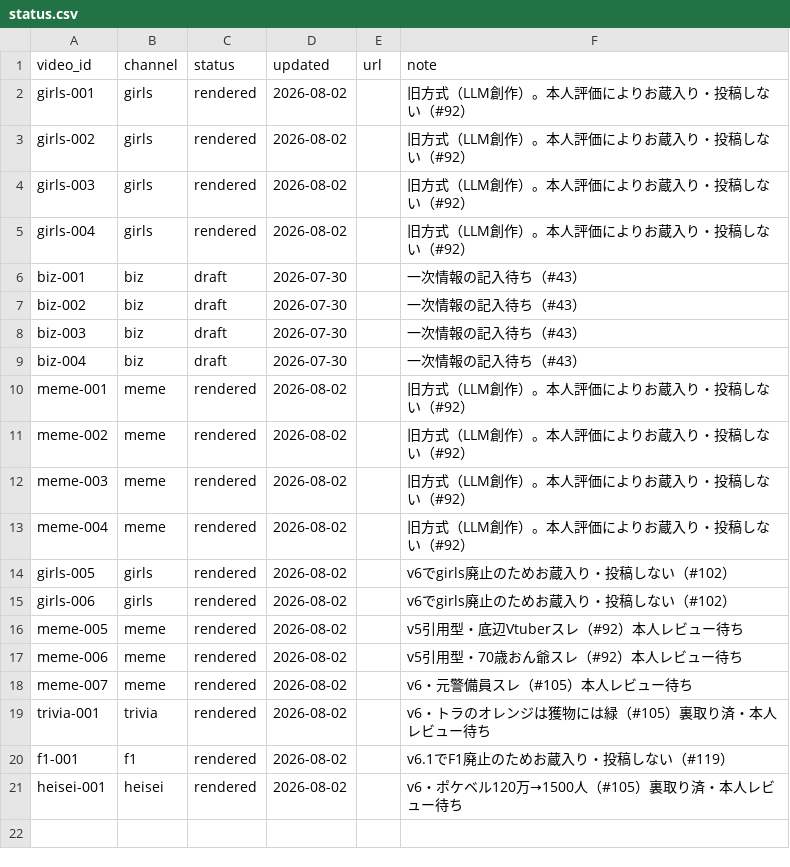
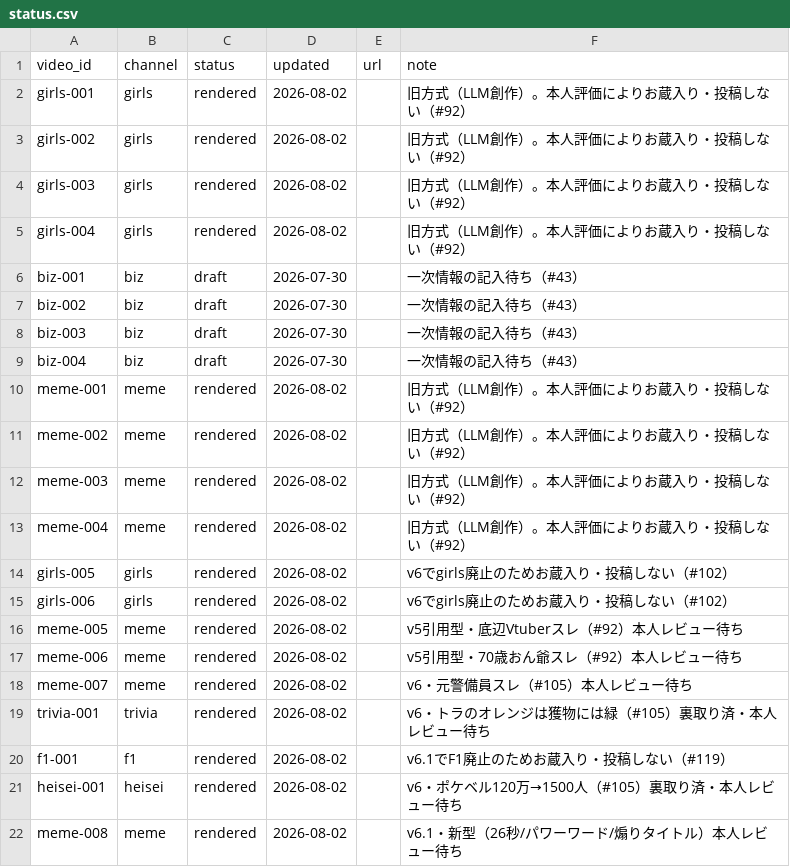
Before and after one commit to bashaka-sawabe/personal-sns-operation, a CSV file: data/status.csv, drawn as a sheet; the diff names each change by its address in the sheet, - before the commit and + after, or states it on an @@ line.

```diff
--- a/data/status.csv
+++ b/data/status.csv
+row 22: meme-008 | meme | rendered | 2026-08-02 |  | v6.1・新型（26秒/パワーワード/煽りタイトル）本人レビュー待ち
```
Also changed, not shown: 3 other files.
